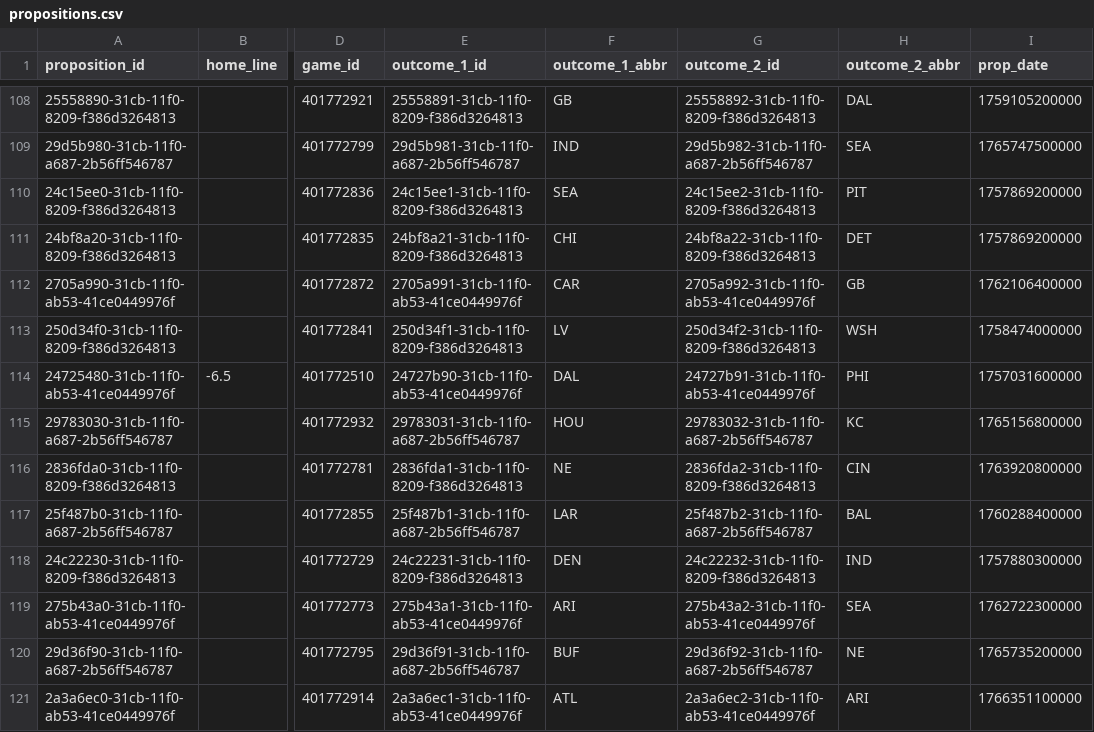
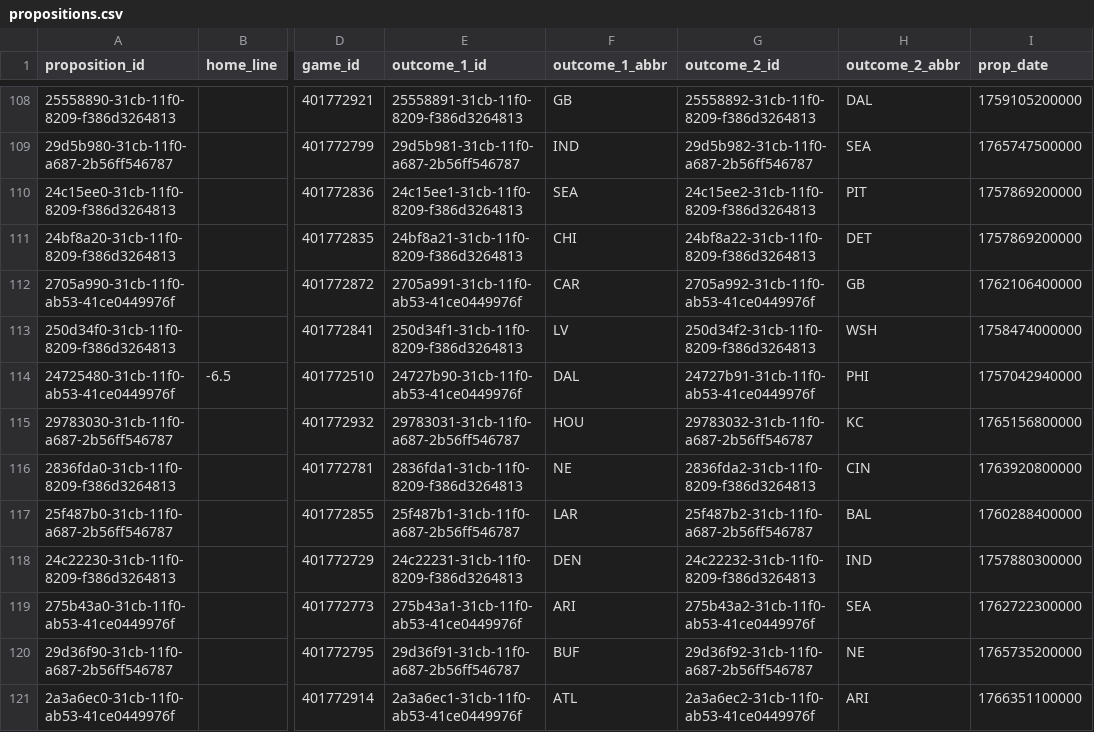
Before and after one commit to bileschi/pierogi_pickem, a CSV file: 2025_2026/propositions.csv, drawn as a sheet; only a part is shown, gaps mark what is left out; the diff names each change by its address in the sheet, - before the commit and + after, or states it on an @@ line.

```diff
--- a/2025_2026/propositions.csv
+++ b/2025_2026/propositions.csv
-I114 (prop_date): 1757031600000
+I114 (prop_date): 1757042940000
```
Also changed, not shown: 2025_2026/base_games.csv, 2025_2026/games.csv, 5 other files.
